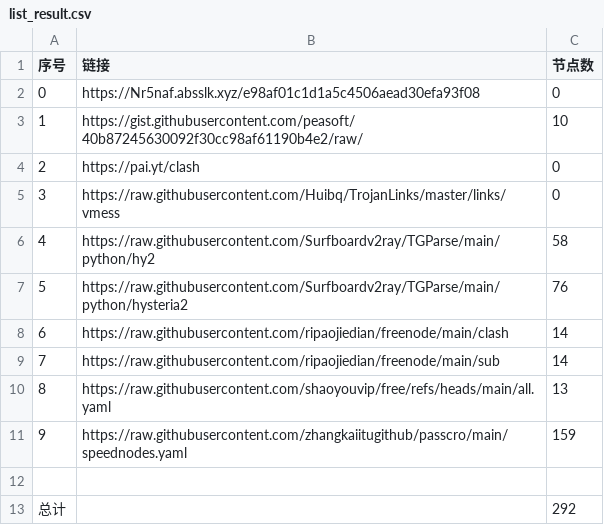
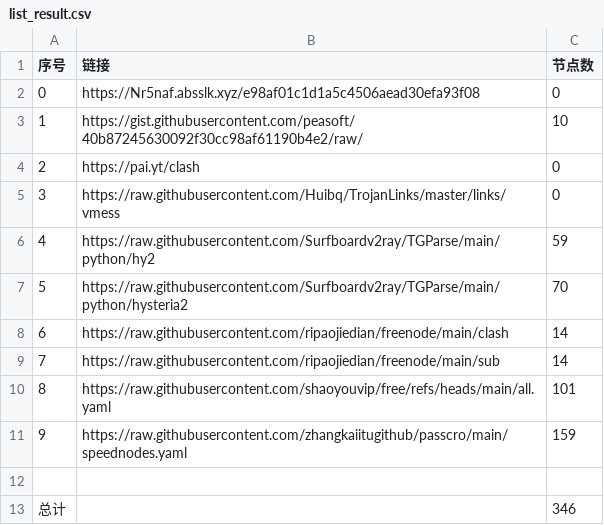
Before and after one commit to itlegend-dot/NoMoreWalls, a CSV file: list_result.csv, drawn as a sheet.

```diff
--- a/list_result.csv
+++ b/list_result.csv
@@ -5,9 +5,9 @@
 3,https://raw.githubusercontent.com/Huibq/TrojanLinks/master/links/vmess,0
-4,https://raw.githubusercontent.com/Surfboardv2ray/TGParse/main/python/hy2,58
-5,https://raw.githubusercontent.com/Surfboardv2ray/TGParse/main/python/hysteria2,76
+4,https://raw.githubusercontent.com/Surfboardv2ray/TGParse/main/python/hy2,59
+5,https://raw.githubusercontent.com/Surfboardv2ray/TGParse/main/python/hysteria2,70
 6,https://raw.githubusercontent.com/ripaojiedian/freenode/main/clash,14
 7,https://raw.githubusercontent.com/ripaojiedian/freenode/main/sub,14
-8,https://raw.githubusercontent.com/shaoyouvip/free/refs/heads/main/all.yaml,13
+8,https://raw.githubusercontent.com/shaoyouvip/free/refs/heads/main/all.yaml,101
 9,https://raw.githubusercontent.com/zhangkaiitugithub/passcro/main/speednodes.yaml,159
 
-总计,,292
+总计,,346
```
Also changed, not shown: 20 other files.
